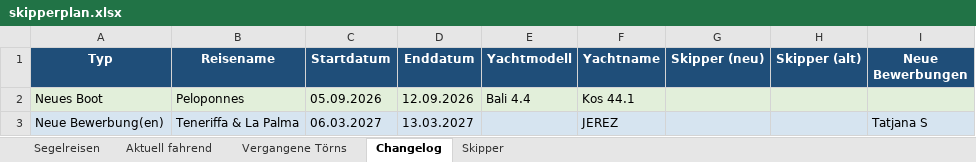
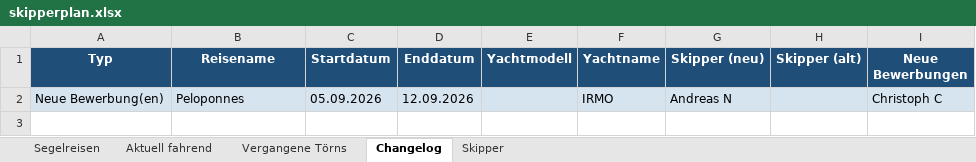
Before and after one commit to WolkeYachting/Skipperplan, an Excel workbook: skipperplan.xlsx, sheet Changelog, drawn as a sheet; values as stored, in another font and other column widths than the file's, no borders; removed rows and columns are numbered as before the commit, all else as after; the diff names each change by its address in the sheet, - before the commit and + after, or states it on an @@ line.

```diff
--- a/skipperplan.xlsx (sheet Changelog)
+++ b/skipperplan.xlsx (sheet Changelog)
-row 2: Neues Boot | Peloponnes | 05.09.2026 | 12.09.2026 | Bali 4.4 | Kos 44.1
-row 3: Neue Bewerbung(en) | Teneriffa & La Palma | 06.03.2027 | 13.03.2027 |  | JEREZ |  |  | Tatjana S
+row 2: Neue Bewerbung(en) | Peloponnes | 05.09.2026 | 12.09.2026 |  | IRMO | Andreas N |  | Christoph C
```
Also changed, not shown: sheet Segelreisen.
